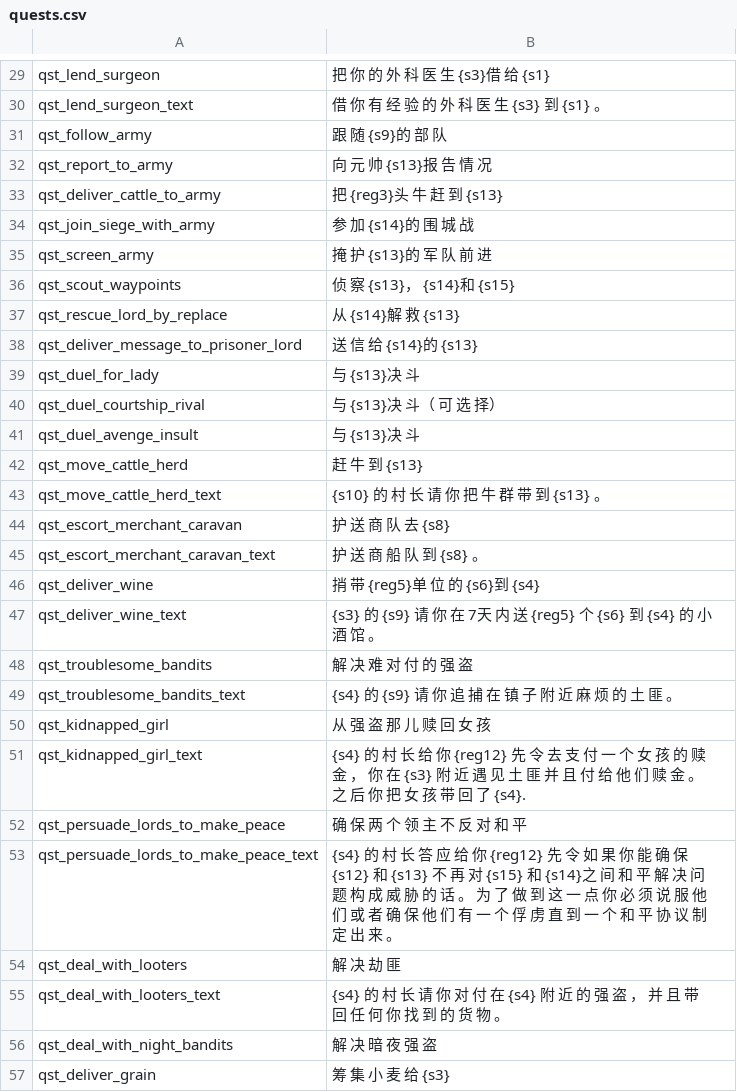
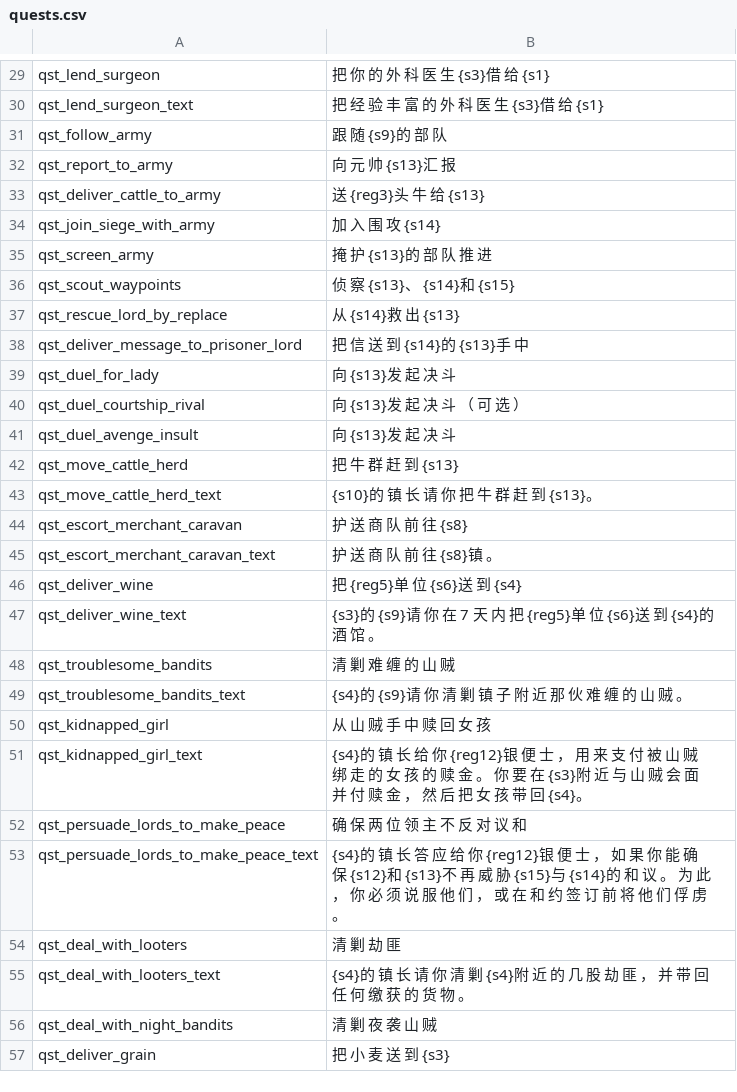
Before and after one commit to KXAND/VCTranslation, a CSV file: cns/quests.csv, drawn as a sheet; only a part is shown, gaps mark what is left out; the diff covers the shown part only; the diff names each change by its address in the sheet, - before the commit and + after, or states it on an @@ line.

```diff
--- a/cns/quests.csv
+++ b/cns/quests.csv
-B30: 借 你 有 经 验 的 外 科 医 生 {s3} 到 {s1} 。
+B30: 把 经 验 丰 富 的 外 科 医 生 {s3}借 给 {s1}
-B32: 向 元 帅 {s13}报 告 情 况
+B32: 向 元 帅 {s13}汇 报
-B33: 把 {reg3}头 牛 赶 到 {s13}
+B33: 送 {reg3}头 牛 给 {s13}
-B34: 参 加 {s14}的 围 城 战
+B34: 加 入 围 攻 {s14}
-B35: 掩 护 {s13}的 军 队 前 进
+B35: 掩 护 {s13}的 部 队 推 进
-B36: 侦 察 {s13}， {s14}和 {s15}
+B36: 侦 察 {s13}、 {s14}和 {s15}
-B37: 从 {s14}解 救 {s13}
+B37: 从 {s14}救 出 {s13}
-B38: 送 信 给 {s14}的 {s13}
+B38: 把 信 送 到 {s14}的 {s13}手 中
-B39: 与 {s13}决 斗
+B39: 向 {s13}发 起 决 斗
-B40: 与 {s13}决 斗（ 可 选 择）
+B40: 向 {s13}发 起 决 斗 （ 可 选 ）
-B41: 与 {s13}决 斗
+B41: 向 {s13}发 起 决 斗
-B42: 赶 牛 到 {s13}
+B42: 把 牛 群 赶 到 {s13}
-B43: {s10} 的 村 长 请 你 把 牛 群 带 到 {s13} 。
+B43: {s10}的 镇 长 请 你 把 牛 群 赶 到 {s13}。
-B44: 护 送 商 队 去 {s8}
+B44: 护 送 商 队 前 往 {s8}
-B45: 护 送 商 船 队 到 {s8} 。
+B45: 护 送 商 队 前 往 {s8}镇 。
-B46: 捎 带 {reg5}单 位 的 {s6}到 {s4}
+B46: 把 {reg5}单 位 {s6}送 到 {s4}
-B47: …天 内 送 {reg5} 个 {s6} 到 {s4} 的 小 酒 馆…
+B47: …天 内 把 {reg5}单 位 {s6}送 到 {s4}的 酒 馆…
-B48: 解 决 难 对 付 的 强 盗
+B48: 清 剿 难 缠 的 山 贼
-B49: {s4} 的 {s9} 请 你 追 捕 在 镇 子 附 近 麻 烦 的 土 匪 。
+B49: {s4}的 {s9}请 你 清 剿 镇 子 附 近 那 伙 难 缠 的 山 贼 。
-B50: 从 强 盗 那 儿 赎 回 女 孩
+B50: 从 山 贼 手 中 赎 回 女 孩
-B51: {s4} 的 村 长 给 你 {reg12} 先 令 去 支 付 一 个 女 孩 的 赎 金 ， 你 在 {s3} 附 近 遇 见 土 匪 并 且 付 给 他 们 赎 金 。 之 后 你 把 女 孩 带 回 了 {s4}.
+B51: {s4}的 镇 长 给 你 {reg12}银 便 士 ， 用 来 支 付 被 山 贼 绑 走 的 女 孩 的 赎 金 。 你 要 在 {s3}附 近 与 山 贼 会 面 并 付 赎 金 ， 然 后 把 女 孩 带 回 {s4}。
-B52: 确 保 两 个 领 主 不 反 对 和 平
+B52: 确 保 两 位 领 主 不 反 对 议 和
-B53: {s4} 的 村 长 答 应 给 你 {reg12} 先 令 如 果 你 能 确 保 {s12} 和 {s13} 不 再 对 {s15} 和 {s14}之 间 和 平 解 决 问 题 构 成 威 胁 的 话 。 为 了 做 到 这 一 点 你 必 须 说 服 他 们 或 者 确 保 他 们 有 一 个 俘 虏 直 到 一 个 和 平 协 议 制 定 出 来 。
+B53: {s4}的 镇 长 答 应 给 你 {reg12}银 便 士 ， 如 果 你 能 确 保 {s12}和 {s13}不 再 威 胁 {s15}与 {s14}的 和 议 。 为 此 ， 你 必 须 说 服 他 们 ， 或 在 和 约 签 订 前 将 他 们 俘 虏 。
-B54: 解 决 劫 匪
+B54: 清 剿 劫 匪
-B55: {s4} 的 村 长 请 你 对 付 在 {s4} 附 近 的 强 盗 ， 并 且 带 回 任 何 你 找 到 的 货…
+B55: {s4}的 镇 长 请 你 清 剿 {s4}附 近 的 几 股 劫 匪 ， 并 带 回 任 何 缴 获 的 货…
-B56: 解 决 暗 夜 强 盗
+B56: 清 剿 夜 袭 山 贼
-B57: 筹 集 小 麦 给 {s3}
+B57: 把 小 麦 送 到 {s3}
```
Also changed, not shown: 2 added rows and 124 edited cells elsewhere in this file, cns/item_kinds.csv, cns/parties.csv, 45 other files.
